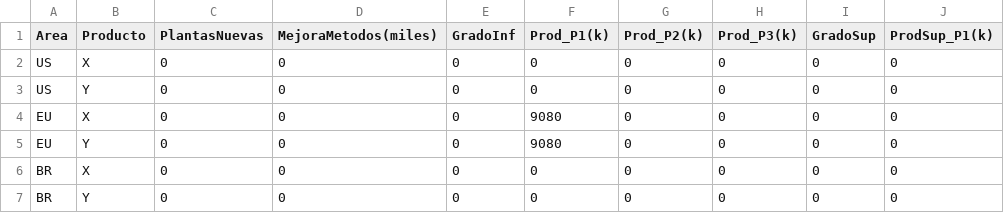
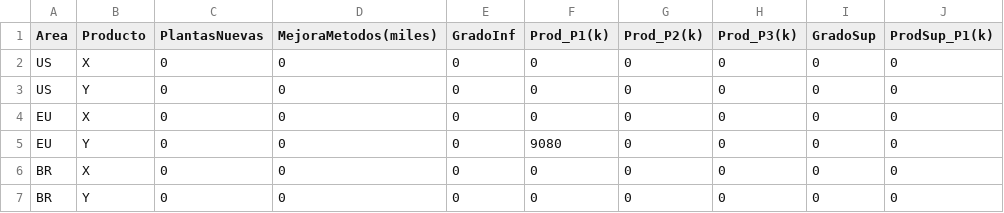
Before and after one commit to perezllanosnicolas/intopia_helper, a CSV file: outputs/forms/A2_produccion_p6.csv, drawn as a sheet; only a part is shown; the diff names each change by its address in the sheet, - before the commit and + after, or states it on an @@ line.

```diff
--- a/outputs/forms/A2_produccion_p6.csv
+++ b/outputs/forms/A2_produccion_p6.csv
-F4 (Prod_P1(k)): 9080
+F4 (Prod_P1(k)): 0
```
Also changed, not shown: 7 other files.
